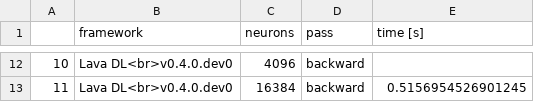
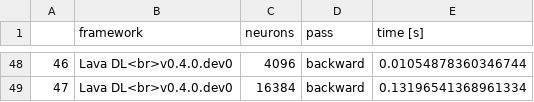
Before and after one commit to open-neuromorphic/open-neuromorphic.github.io, a CSV file: content/post/framework-benchmarking/data.csv, drawn as a sheet; only a part is shown, gaps mark what is left out; addresses are those after the commit; the diff covers the shown part only; the diff names each change by its address in the sheet, - before the commit and + after, or states it on an @@ line.

```diff
--- a/content/post/framework-benchmarking/data.csv
+++ b/content/post/framework-benchmarking/data.csv
@@ column A renumbered from row 20 down @@
-E48 (time [s]): (empty)
+E48 (time [s]): 0.01054878360346744
-E49 (time [s]): 0.5156954526901245
+E49 (time [s]): 0.13196541368961334
```
Also changed, not shown: 36 added rows and 10 edited cells elsewhere in this file, 4 other files.
